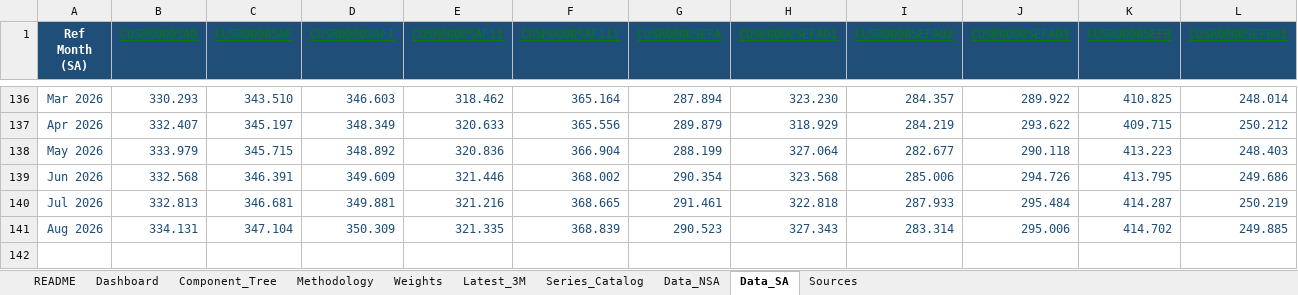
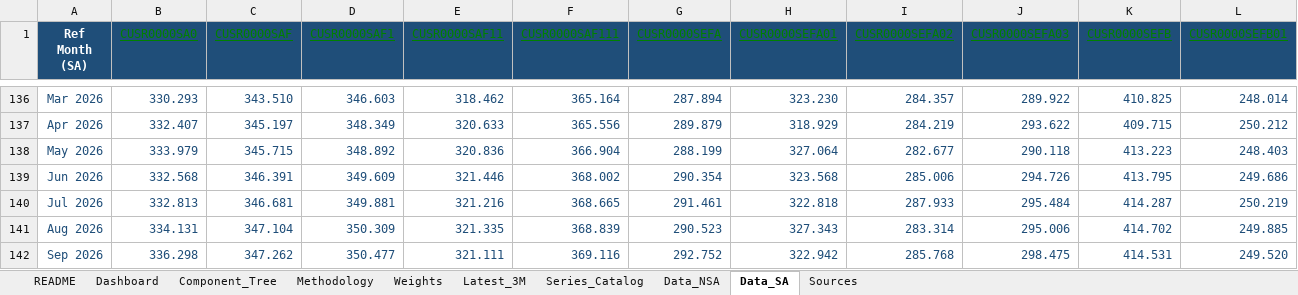
Before and after one commit to sanketdesai358/CPI-Prediction, an Excel workbook: cpi-excel/cpi_component_workbook.xlsx, sheet Data_SA, drawn as a sheet; only a part is shown, gaps mark what is left out; values as stored, in another font and other column widths than the file's, no borders; 1 other sheet too large or unreadable and not compared; rows hold the shown columns only; the diff names each change by its address in the sheet, - before the commit and + after, or states it on an @@ line.

Commit message:
refresh October CPI nowcast with late-month data

```diff
--- a/cpi-excel/cpi_component_workbook.xlsx (sheet Data_SA)
+++ b/cpi-excel/cpi_component_workbook.xlsx (sheet Data_SA)
+row 142: Sep 2026 | 336.298 | 347.262 | 350.477 | 321.111 | 369.116 | 292.752 | 322.942 | 285.768 | 298.475 | 414.531 | 249.520
```
Also changed, not shown: sheet Dashboard, sheet Latest_3M, sheet README, sheet Weights, 13 other files.
